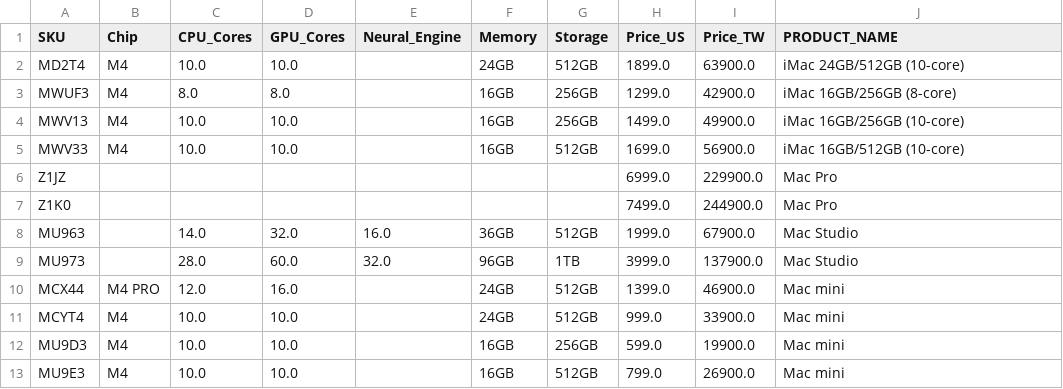
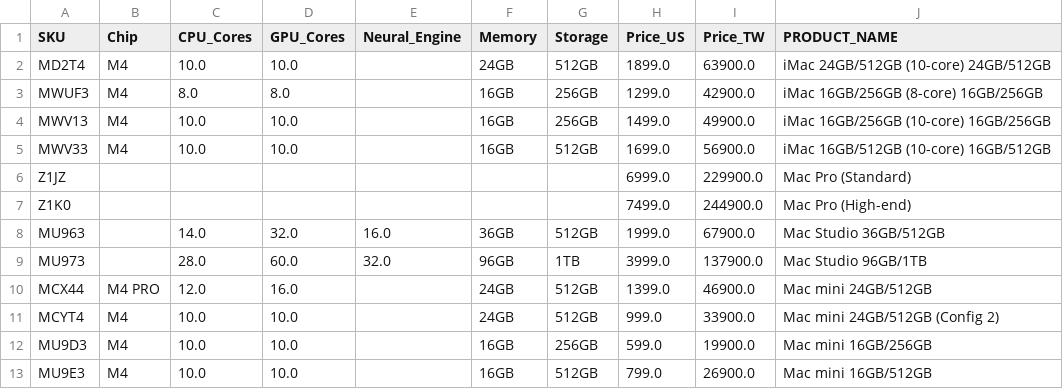
Before and after one commit to jonatw/apple-store-scrape, a CSV file: mac_products_merged.csv, drawn as a sheet.

Commit message:
fix: finalize product name consolidation for Mac and Watch

```diff
--- a/mac_products_merged.csv
+++ b/mac_products_merged.csv
@@ -1,13 +1,13 @@
 SKU,Chip,CPU_Cores,GPU_Cores,Neural_Engine,Memory,Storage,Price_US,Price_TW,PRODUCT_NAME
-MD2T4,M4,10.0,10.0,,24GB,512GB,1899.0,63900.0,iMac 24GB/512GB (10-core)
-MWUF3,M4,8.0,8.0,,16GB,256GB,1299.0,42900.0,iMac 16GB/256GB (8-core)
-MWV13,M4,10.0,10.0,,16GB,256GB,1499.0,49900.0,iMac 16GB/256GB (10-core)
-MWV33,M4,10.0,10.0,,16GB,512GB,1699.0,56900.0,iMac 16GB/512GB (10-core)
-Z1JZ,,,,,,,6999.0,229900.0,Mac Pro
-Z1K0,,,,,,,7499.0,244900.0,Mac Pro
-MU963,,14.0,32.0,16.0,36GB,512GB,1999.0,67900.0,Mac Studio
-MU973,,28.0,60.0,32.0,96GB,1TB,3999.0,137900.0,Mac Studio
-MCX44,M4 PRO,12.0,16.0,,24GB,512GB,1399.0,46900.0,Mac mini
-MCYT4,M4,10.0,10.0,,24GB,512GB,999.0,33900.0,Mac mini
-MU9D3,M4,10.0,10.0,,16GB,256GB,599.0,19900.0,Mac mini
-MU9E3,M4,10.0,10.0,,16GB,512GB,799.0,26900.0,Mac mini
+MD2T4,M4,10.0,10.0,,24GB,512GB,1899.0,63900.0,iMac 24GB/512GB (10-core) 24GB/512GB
+MWUF3,M4,8.0,8.0,,16GB,256GB,1299.0,42900.0,iMac 16GB/256GB (8-core) 16GB/256GB
+MWV13,M4,10.0,10.0,,16GB,256GB,1499.0,49900.0,iMac 16GB/256GB (10-core) 16GB/256GB
+MWV33,M4,10.0,10.0,,16GB,512GB,1699.0,56900.0,iMac 16GB/512GB (10-core) 16GB/512GB
+Z1JZ,,,,,,,6999.0,229900.0,Mac Pro (Standard)
+Z1K0,,,,,,,7499.0,244900.0,Mac Pro (High-end)
+MU963,,14.0,32.0,16.0,36GB,512GB,1999.0,67900.0,Mac Studio 36GB/512GB
+MU973,,28.0,60.0,32.0,96GB,1TB,3999.0,137900.0,Mac Studio 96GB/1TB
+MCX44,M4 PRO,12.0,16.0,,24GB,512GB,1399.0,46900.0,Mac mini 24GB/512GB
+MCYT4,M4,10.0,10.0,,24GB,512GB,999.0,33900.0,Mac mini 24GB/512GB (Config 2)
+MU9D3,M4,10.0,10.0,,16GB,256GB,599.0,19900.0,Mac mini 16GB/256GB
+MU9E3,M4,10.0,10.0,,16GB,512GB,799.0,26900.0,Mac mini 16GB/512GB
```
Also changed, not shown: 8 other files.
